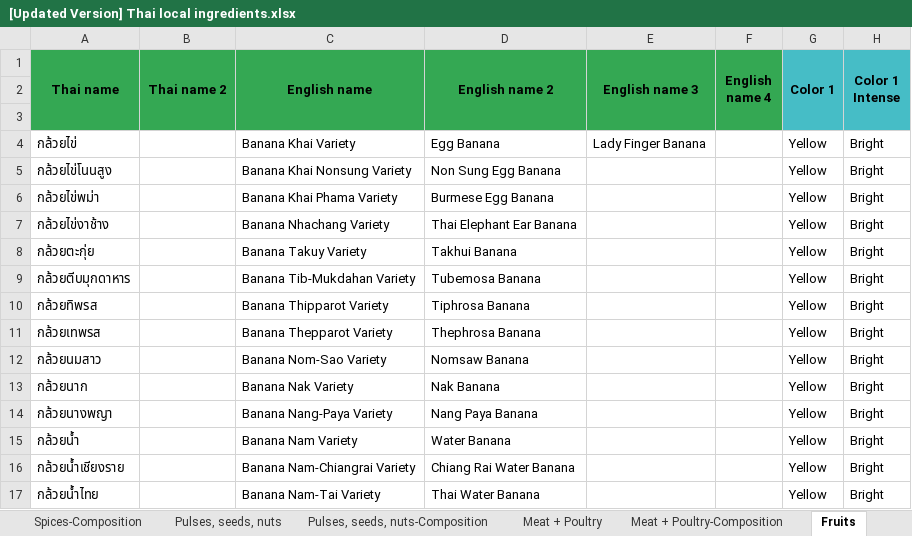
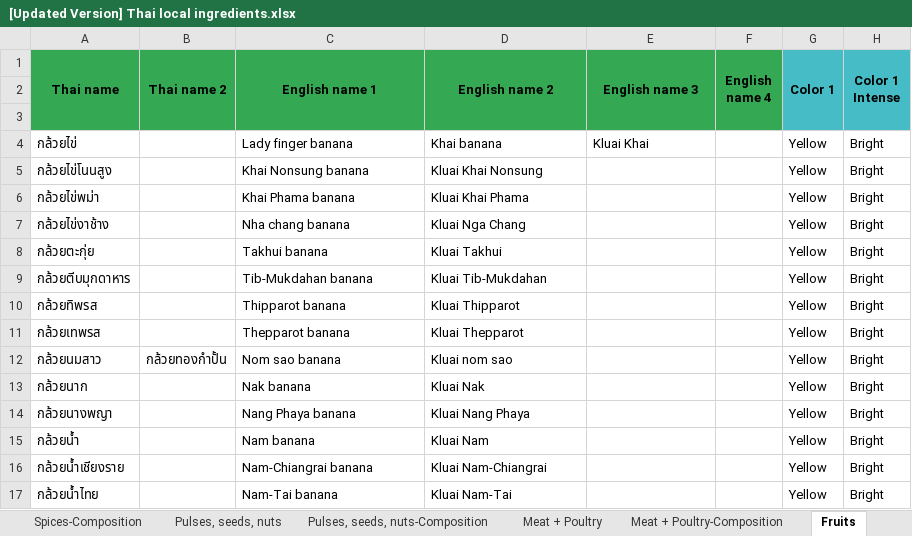
Before and after one commit to cigarabbit/SP2023-58-IngOn, an Excel workbook: [Updated Version] Thai local ingredients.xlsx, sheet Fruits, drawn as a sheet; only a part is shown; values as stored, in another font and other column widths than the file's, no borders; charts and pictures not drawn; the diff covers the shown part only; the diff names each change by its address in the sheet, - before the commit and + after, or states it on an @@ line.

Commit message:
Update [Updated Version] Thai local ingredients.xlsx

```diff
--- a/[Updated Version] Thai local ingredients.xlsx (sheet Fruits)
+++ b/[Updated Version] Thai local ingredients.xlsx (sheet Fruits)
-C1: English name
+C1: English name 1
-C4 (English name 1): Banana Khai Variety
+C4 (English name 1): Lady finger banana
-D4 (English name 2): Egg Banana
+D4 (English name 2): Khai banana
-E4 (English name 3): Lady Finger Banana
+E4 (English name 3): Kluai Khai
-C5 (English name 1): Banana Khai Nonsung Variety
+C5 (English name 1): Khai Nonsung banana
-D5 (English name 2): Non Sung Egg Banana
+D5 (English name 2): Kluai Khai Nonsung
-C6 (English name 1): Banana Khai Phama Variety
+C6 (English name 1): Khai Phama banana
-D6 (English name 2): Burmese Egg Banana
+D6 (English name 2): Kluai Khai Phama
-C7 (English name 1): Banana Nhachang Variety
+C7 (English name 1): Nha chang banana
-D7 (English name 2): Thai Elephant Ear Banana
+D7 (English name 2): Kluai Nga Chang
-C8 (English name 1): Banana Takuy Variety
+C8 (English name 1): Takhui banana
-D8 (English name 2): Takhui Banana
+D8 (English name 2): Kluai Takhui
-C9 (English name 1): Banana Tib-Mukdahan Variety
+C9 (English name 1): Tib-Mukdahan banana
-D9 (English name 2): Tubemosa Banana
+D9 (English name 2): Kluai Tib-Mukdahan
-C10 (English name 1): Banana Thipparot Variety
+C10 (English name 1): Thipparot banana
-D10 (English name 2): Tiphrosa Banana
+D10 (English name 2): Kluai Thipparot
-C11 (English name 1): Banana Thepparot Variety
+C11 (English name 1): Thepparot banana
-D11 (English name 2): Thephrosa Banana
+D11 (English name 2): Kluai Thepparot
-B12 (Thai name 2): (empty)
+B12 (Thai name 2): กล้วยทองกำปั้น
-C12 (English name 1): Banana Nom-Sao Variety
+C12 (English name 1): Nom sao banana
-D12 (English name 2): Nomsaw Banana
+D12 (English name 2): Kluai nom sao
-C13 (English name 1): Banana Nak Variety
+C13 (English name 1): Nak banana
-D13 (English name 2): Nak Banana
+D13 (English name 2): Kluai Nak
-C14 (English name 1): Banana Nang-Paya Variety
+C14 (English name 1): Nang Phaya banana
-D14 (English name 2): Nang Paya Banana
+D14 (English name 2): Kluai Nang Phaya
-C15 (English name 1): Banana Nam Variety
+C15 (English name 1): Nam banana
-D15 (English name 2): Water Banana
+D15 (English name 2): Kluai Nam
-C16 (English name 1): Banana Nam-Chiangrai Variety
+C16 (English name 1): Nam-Chiangrai banana
-D16 (English name 2): Chiang Rai Water Banana
+D16 (English name 2): Kluai Nam-Chiangrai
-C17 (English name 1): Banana Nam-Tai Variety
+C17 (English name 1): Nam-Tai banana
-D17 (English name 2): Thai Water Banana
+D17 (English name 2): Kluai Nam-Tai
```
Also changed, not shown: 285 edited cells elsewhere in this sheet, sheet Fruits-Composition, sheet Shellfish, sheet Pulses, seeds, nuts-Composition, sheet Pulses, seeds, nuts.
